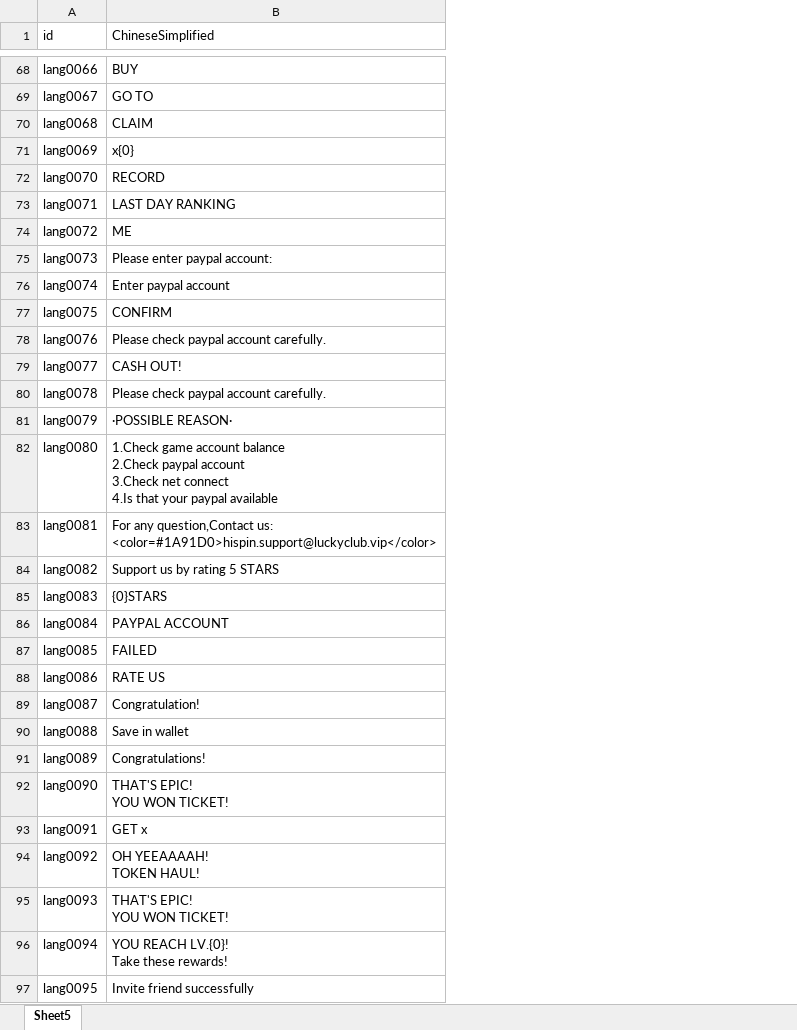
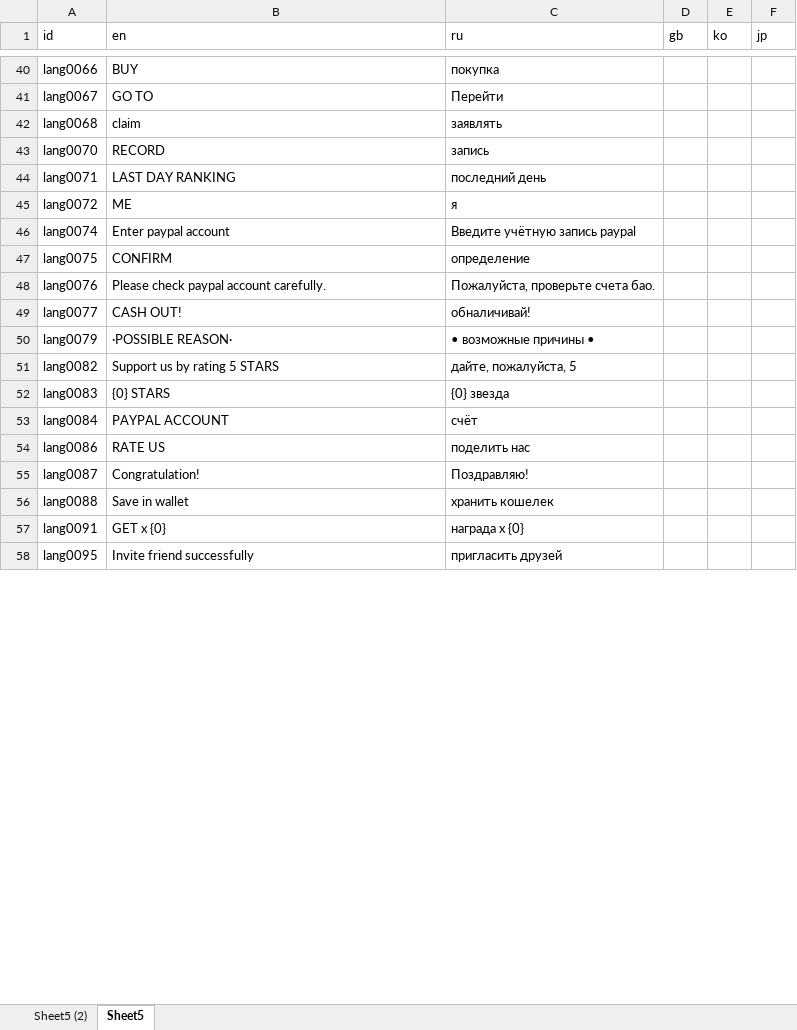
Before and after one commit to Yujilong/HiSpin, an Excel workbook: Assets/Editor/Excel/Font.xlsx, sheet Sheet5, drawn as a sheet; only a part is shown, gaps mark what is left out; values as stored, in another font and other column widths than the file's, no borders; conditional formats not drawn; removed rows and columns are numbered as before the commit, all else as after; ↵ is a line break in a cell; the diff covers the shown part only; the diff names each change by its address in the sheet, - before the commit and + after, or states it on an @@ line.

```diff
--- a/Assets/Editor/Excel/Font.xlsx (sheet Sheet5)
+++ b/Assets/Editor/Excel/Font.xlsx (sheet Sheet5)
+sheet tab: Sheet5 (2)
+column C (ru), rows 40-58: покупка | Перейти | заявлять | запись | последний день | я | Введите учётную запись paypal | определение | Пожалуйста, проверьте счета бао. | обналичивай! | • возможные причины • | дайте, пожалуйста, 5 | {0} звезда | счёт | поделить нас | Поздравляю! | хранить кошелек | награда x {0} | пригласить друзей
+column D (gb), empty
+column E (ko), empty
+column F (jp), empty
-B1: ChineseSimplified
+B1: en
-B42 (en): CLAIM
+B42 (en): claim
-row 71: lang0069 | x{0}
-row 75: lang0073 | Please enter paypal account:
-row 80: lang0078 | Please check paypal account carefully.
-row 82: lang0080 | 1.Check game account balance ↵ 2.Check paypal account ↵ 3.Check net connect ↵ 4.Is that your paypal available
@@ row 83 moved to row 138: lang0081 @@
-B52 (en): {0}STARS
+B52 (en): {0} STARS
-row 87: lang0085 | FAILED
-row 91: lang0089 | Congratulations!
-row 92: lang0090 | THAT'S EPIC! ↵ YOU WON TICKET!
-B57 (en): GET x
+B57 (en): GET x {0}
@@ row 94 moved to row 142: lang0092 @@
@@ row 95 moved to row 143: lang0093 @@
-row 96: lang0094 | YOU REACH LV.{0}! ↵ Take these rewards!
```
Also changed, not shown: 16 added rows, 43 removed rows, 15 moved rows, 11 edited cells and cell formats elsewhere in this sheet, 31 other files.
